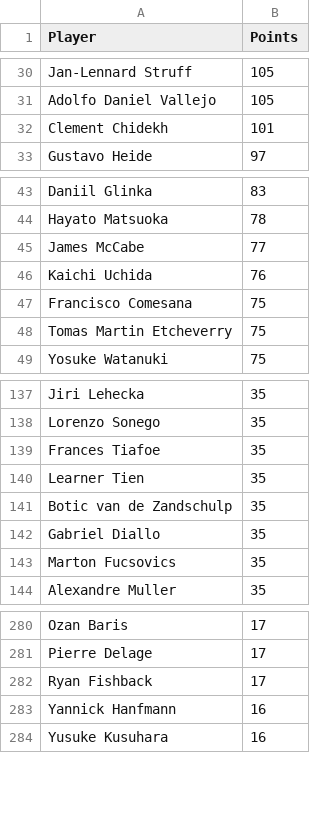
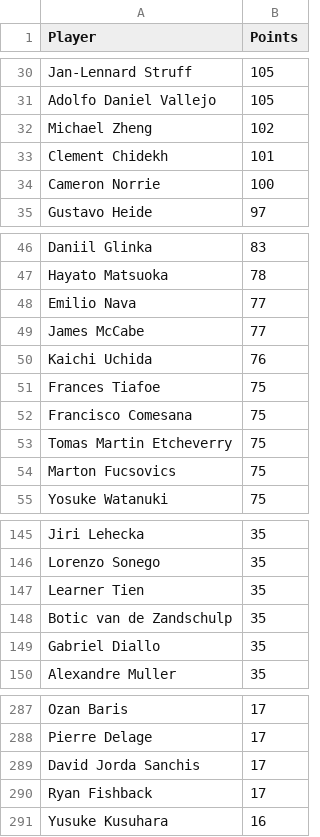
Before and after one commit to peterblum20/ATP-Race-Data, a CSV file: atp_race_top500.csv, drawn as a sheet; only a part is shown, gaps mark what is left out; the diff covers the shown part only.

```diff
--- a/atp_race_top500.csv
+++ b/atp_race_top500.csv
@@ -31,3 +31,5 @@ Jan-Lennard Struff,105
 Adolfo Daniel Vallejo,105
+Michael Zheng,102
 Clement Chidekh,101
+Cameron Norrie,100
 Gustavo Heide,97
@@ -44,6 +47,9 @@ Daniil Glinka,83
 Hayato Matsuoka,78
+Emilio Nava,77
 James McCabe,77
 Kaichi Uchida,76
+Frances Tiafoe,75
 Francisco Comesana,75
 Tomas Martin Etcheverry,75
+Marton Fucsovics,75
 Yosuke Watanuki,75
@@ -138,3 +146,2 @@ Jiri Lehecka,35
 Lorenzo Sonego,35
-Frances Tiafoe,35
 Learner Tien,35
@@ -142,3 +149,2 @@ Botic van de Zandschulp,35
 Gabriel Diallo,35
-Marton Fucsovics,35
 Alexandre Muller,35
@@ -281,4 +288,4 @@ Ozan Baris,17
 Pierre Delage,17
+David Jorda Sanchis,17
 Ryan Fishback,17
-Yannick Hanfmann,16
 Yusuke Kusuhara,16
```
Also changed, not shown: 13 added rows, 16 removed rows and 1 edited cell elsewhere in this file.
